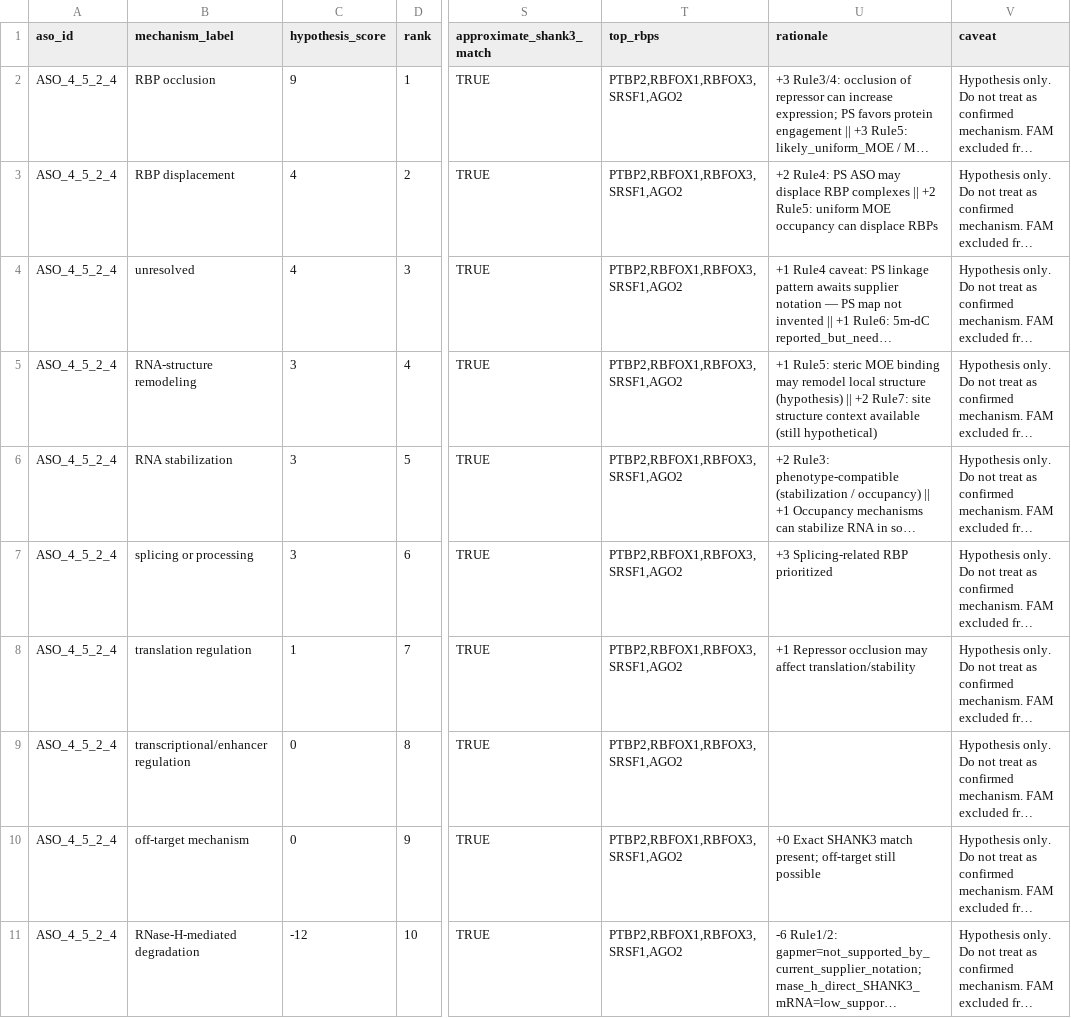
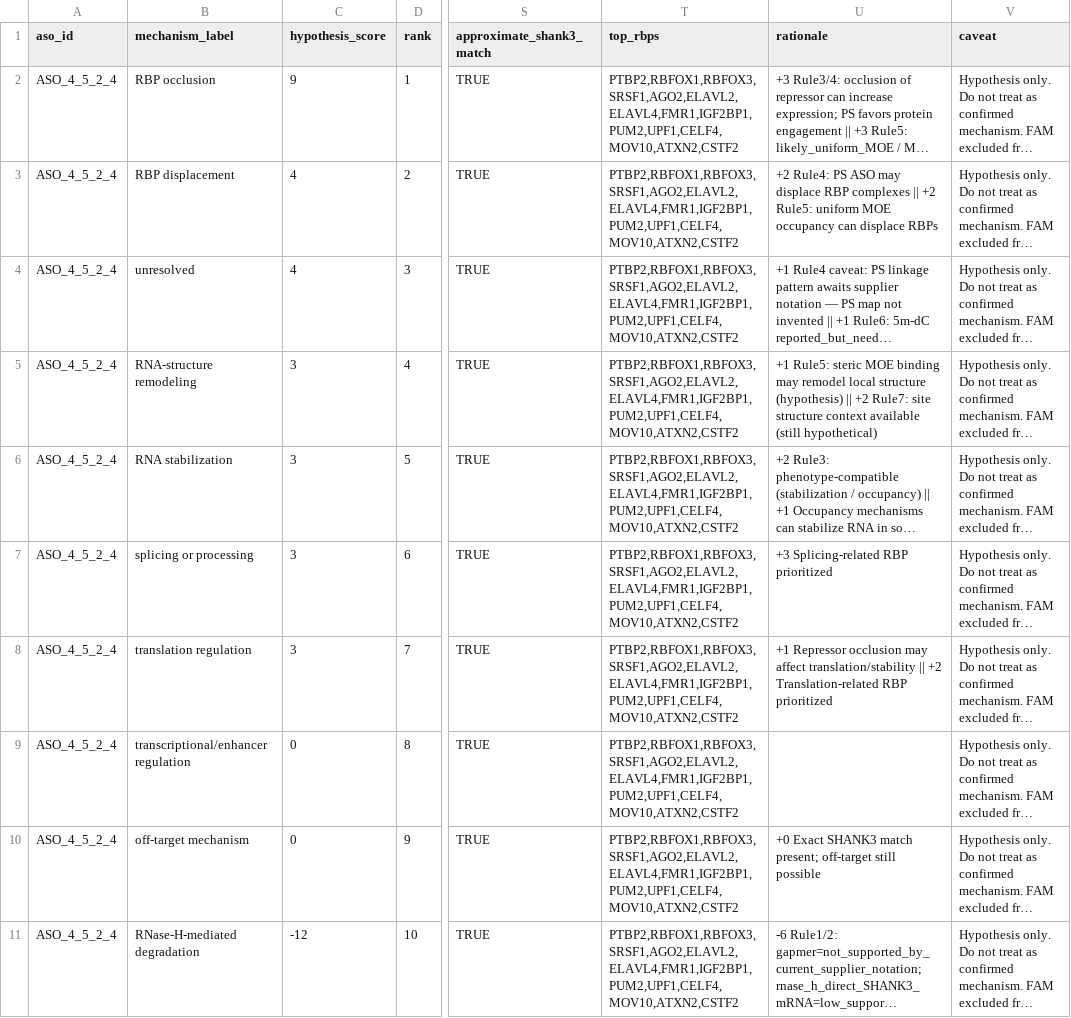
Before and after one commit to yuhua-ma/Echo_1, a TSV file: shank3-aso-mechanism/results/07_mechanism_hypotheses.tsv, drawn as a sheet; only a part is shown, gaps mark what is left out; long unchanged cells end in …; the diff covers the shown part only; the diff names each change by its address in the sheet, - before the commit and + after, or states it on an @@ line.

```diff
--- a/shank3-aso-mechanism/results/07_mechanism_hypotheses.tsv
+++ b/shank3-aso-mechanism/results/07_mechanism_hypotheses.tsv
-T2:T11 (top_rbps): PTBP2,RBFOX1,RBFOX3,SRSF1,AGO2
+T2:T11 (top_rbps): PTBP2,RBFOX1,RBFOX3,SRSF1,AGO2,ELAVL2,ELAVL4,FMR1,IGF2BP1,PUM2,UPF1,CELF4,MOV10,ATXN2,CSTF2
-C8 (hypothesis_score): 1
+C8 (hypothesis_score): 3
-U8 (rationale): …affect translation/stability
+U8 (rationale): …affect translation/stability || +2 Translation-related RBP prioritized
```
Also changed, not shown: 12 edited cells elsewhere in this file, shank3-aso-mechanism/data/raw/PROVENANCE.tsv, shank3-aso-mechanism/results/06_ranked_rbps.tsv, 13 other files.
